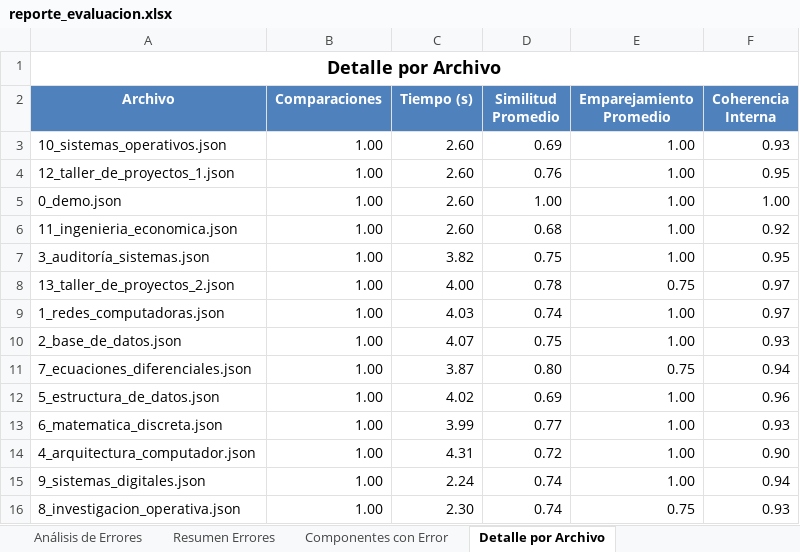
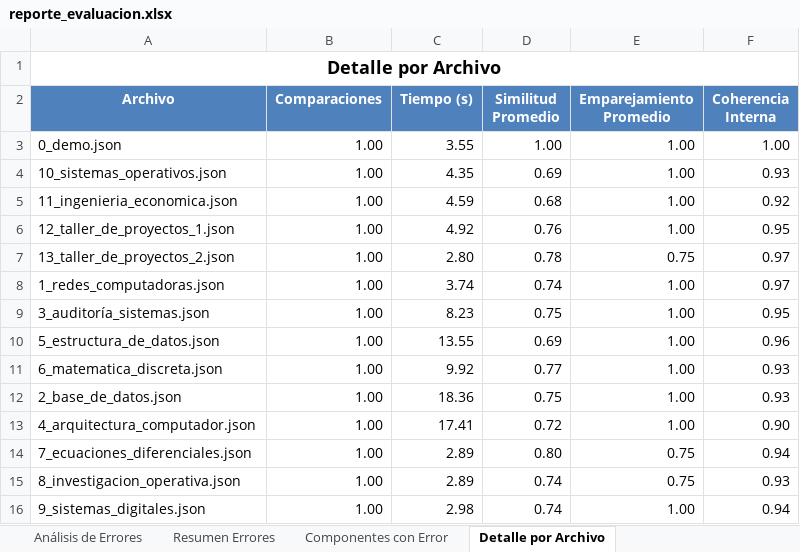
Before and after one commit to JosueGarciaBetancourt/API_CompararTextos_NLP, an Excel workbook: resultados_evaluacion/reporte_evaluacion.xlsx, sheet Detalle por Archivo, drawn as a sheet; values as stored, in another font and other column widths than the file's, no borders; charts and pictures not drawn; removed rows and columns are numbered as before the commit, all else as after; the diff names each change by its address in the sheet, - before the commit and + after, or states it on an @@ line.

```diff
--- a/resultados_evaluacion/reporte_evaluacion.xlsx (sheet Detalle por Archivo)
+++ b/resultados_evaluacion/reporte_evaluacion.xlsx (sheet Detalle por Archivo)
-row 3: 10_sistemas_operativos.json | 1.00 | 2.60 | 0.69 | 1.00 | 0.93
-row 4: 12_taller_de_proyectos_1.json | 1.00 | 2.60 | 0.76 | 1.00 | 0.95
-C3 (Tiempo (s)): 2.60
+C3 (Tiempo (s)): 3.55
+row 4: 10_sistemas_operativos.json | 1.00 | 4.35 | 0.69 | 1.00 | 0.93
-C5 (Tiempo (s)): 2.60
+C5 (Tiempo (s)): 4.59
-A6 (Archivo): 3_auditoría_sistemas.json
+A6 (Archivo): 12_taller_de_proyectos_1.json
-C6 (Tiempo (s)): 3.82
+C6 (Tiempo (s)): 4.92
-D6 (Similitud Promedio): 0.75
+D6 (Similitud Promedio): 0.76
-C7 (Tiempo (s)): 4.00
+C7 (Tiempo (s)): 2.80
-C8 (Tiempo (s)): 4.03
+C8 (Tiempo (s)): 3.74
-A9 (Archivo): 2_base_de_datos.json
+A9 (Archivo): 3_auditoría_sistemas.json
-C9 (Tiempo (s)): 4.07
+C9 (Tiempo (s)): 8.23
-F9 (Coherencia Interna): 0.93
+F9 (Coherencia Interna): 0.95
-row 11: 7_ecuaciones_diferenciales.json | 1.00 | 3.87 | 0.80 | 0.75 | 0.94
-C10 (Tiempo (s)): 4.02
+C10 (Tiempo (s)): 13.55
-C11 (Tiempo (s)): 3.99
+C11 (Tiempo (s)): 9.92
+row 12: 2_base_de_datos.json | 1.00 | 18.36 | 0.75 | 1.00 | 0.93
-C13 (Tiempo (s)): 4.31
+C13 (Tiempo (s)): 17.41
-row 15: 9_sistemas_digitales.json | 1.00 | 2.24 | 0.74 | 1.00 | 0.94
+row 14: 7_ecuaciones_diferenciales.json | 1.00 | 2.89 | 0.80 | 0.75 | 0.94
-C15 (Tiempo (s)): 2.30
+C15 (Tiempo (s)): 2.89
+row 16: 9_sistemas_digitales.json | 1.00 | 2.98 | 0.74 | 1.00 | 0.94
```
Also changed, not shown: sheet Comparación Modelo vs Golden, sheet Comparaciones Individuales, sheet Resumen Ejecutivo, charts or pictures, 7 other files.
